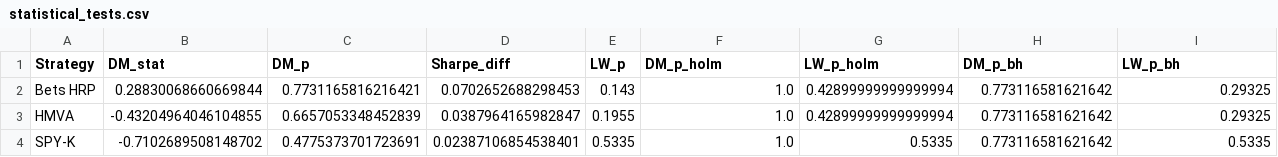
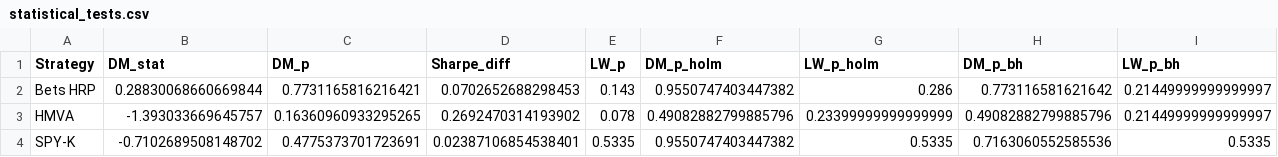
Before and after one commit to Developer-KI/BSc-Thesis, a CSV file: results/crsp_lb504/statistical_tests.csv, drawn as a sheet.

```diff
--- a/results/crsp_lb504/statistical_tests.csv
+++ b/results/crsp_lb504/statistical_tests.csv
@@ -1,4 +1,4 @@
 Strategy,DM_stat,DM_p,Sharpe_diff,LW_p,DM_p_holm,LW_p_holm,DM_p_bh,LW_p_bh
-Bets HRP,0.28830068660669844,0.7731165816216421,0.0702652688298453,0.143,1.0,0.42899999999999994,0.773116581621642,0.29325
-HMVA,-0.43204964046104855,0.6657053348452839,0.0387964165982847,0.1955,1.0,0.42899999999999994,0.773116581621642,0.29325
-SPY-K,-0.7102689508148702,0.4775373701723691,0.02387106854538401,0.5335,1.0,0.5335,0.773116581621642,0.5335
+Bets HRP,0.28830068660669844,0.7731165816216421,0.0702652688298453,0.143,0.9550747403447382,0.286,0.773116581621642,0.21449999999999997
+HMVA,-1.393033669645757,0.16360960933295265,0.2692470314193902,0.078,0.49082882799885796,0.23399999999999999,0.49082882799885796,0.21449999999999997
+SPY-K,-0.7102689508148702,0.4775373701723691,0.02387106854538401,0.5335,0.9550747403447382,0.5335,0.7163060552585536,0.5335
```
Also changed, not shown: results/crsp_lb126/daily_excess_returns.csv, results/crsp_lb126/statistical_tests.csv, 25 other files.
